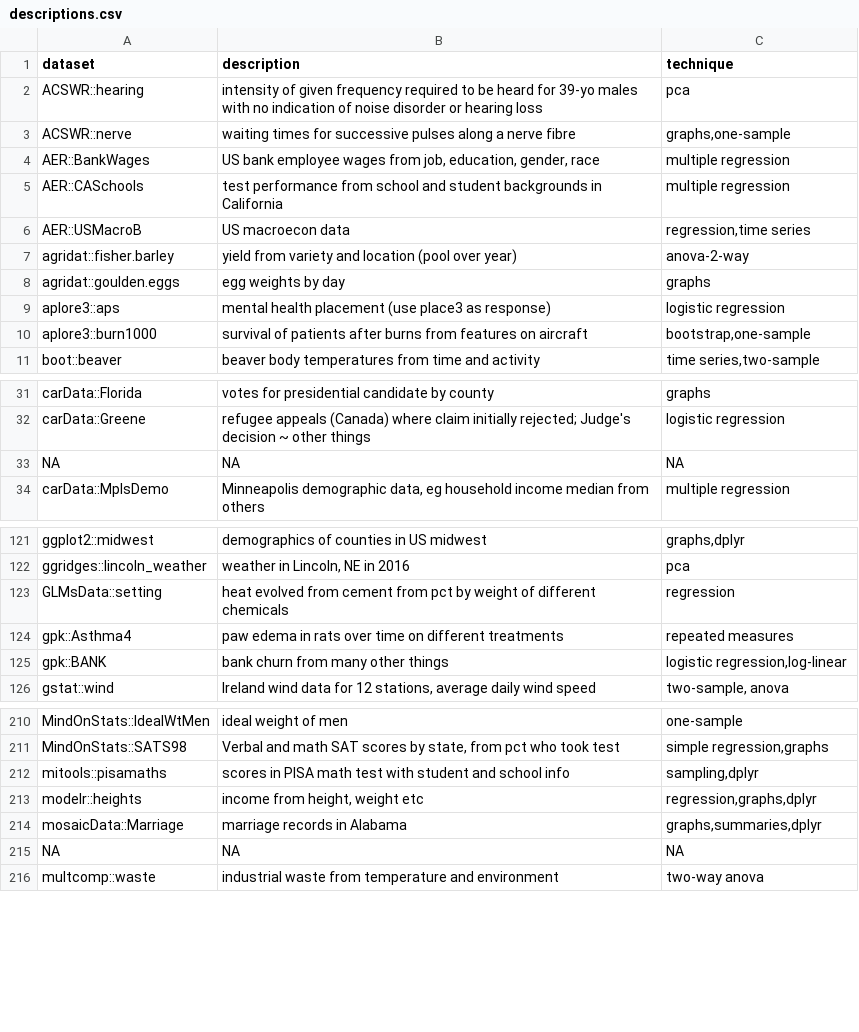
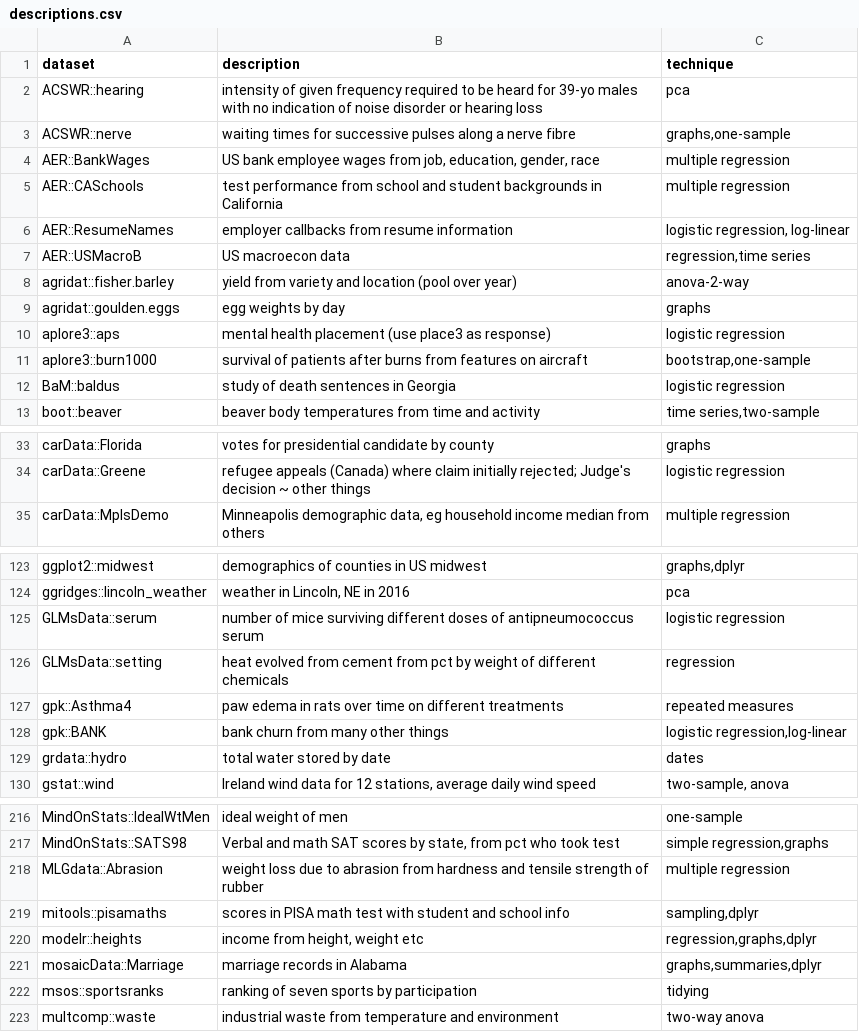
Before and after one commit to nxskok/datasets-all, a CSV file: descriptions.csv, drawn as a sheet; only a part is shown, gaps mark what is left out; the diff covers the shown part only.

```diff
--- a/descriptions.csv
+++ b/descriptions.csv
@@ -5,2 +5,3 @@ AER::BankWages,"US bank employee wages from job, education, gender, race",multip
 AER::CASchools,test performance from school and student backgrounds in California,multiple regression
+AER::ResumeNames,employer callbacks from resume information,"logistic regression, log-linear"
 AER::USMacroB,US macroecon data,"regression,time series"
@@ -10,2 +11,3 @@ aplore3::aps,mental health placement (use place3 as response),logistic regressio
 aplore3::burn1000,survival of patients after burns from features on aircraft,"bootstrap,one-sample"
+BaM::baldus, study of death sentences in Georgia,logistic regression
 boot::beaver,beaver body temperatures from time and activity,"time series,two-sample"
@@ -32,3 +34,2 @@ carData::Florida,votes for presidential candidate by county,graphs
 carData::Greene,refugee appeals (Canada) where claim initially rejected; Judge's decision ~ other things,logistic regression
-NA,NA,NA
 carData::MplsDemo,"Minneapolis demographic data, eg household income median from others",multiple regression
@@ -122,2 +124,3 @@ ggplot2::midwest,demographics of counties in US midwest,"graphs,dplyr"
 ggridges::lincoln_weather,"weather in Lincoln, NE in 2016",pca
+GLMsData::serum, number of mice surviving different doses of antipneumococcus serum,logistic regression
 GLMsData::setting,heat evolved from cement from pct by weight of different chemicals,regression
@@ -125,2 +128,3 @@ gpk::Asthma4,paw edema in rats over time on different treatments,repeated measur
 gpk::BANK,bank churn from many other things,"logistic regression,log-linear"
+grdata::hydro,total water stored by date,dates
 gstat::wind,"Ireland wind data for 12 stations, average daily wind speed","two-sample, anova "
@@ -211,2 +217,3 @@ MindOnStats::IdealWtMen,ideal weight of men,one-sample
 MindOnStats::SATS98,"Verbal and math SAT scores by state, from pct who took test","simple regression,graphs"
+MLGdata::Abrasion,weight loss due to abrasion from hardness and tensile strength of rubber,multiple regression
 mitools::pisamaths,scores in PISA math test with student and school info,"sampling,dplyr"
@@ -214,3 +221,3 @@ modelr::heights,"income from height, weight etc","regression,graphs,dplyr "
 mosaicData::Marriage,marriage records in Alabama,"graphs,summaries,dplyr"
-NA,NA,NA
+msos::sportsranks,ranking of seven sports by participation,tidying
 multcomp::waste,industrial waste from temperature and environment,two-way anova
```
Also changed, not shown: 3 added rows elsewhere in this file, 2 other files.
